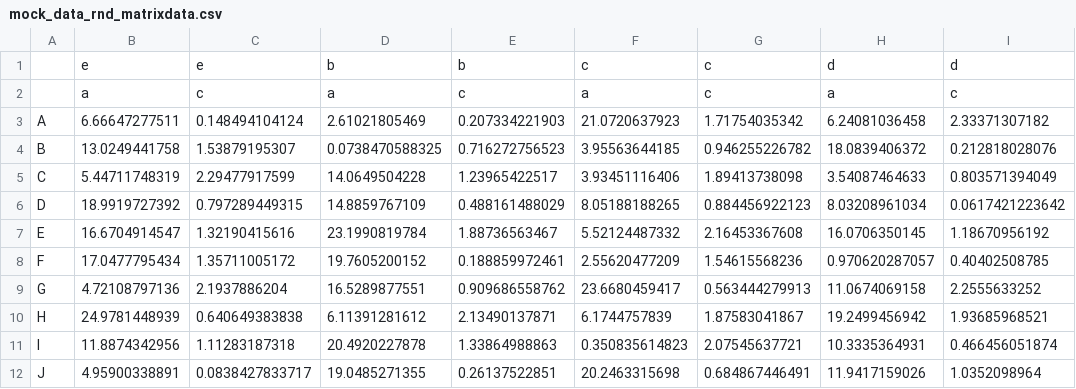
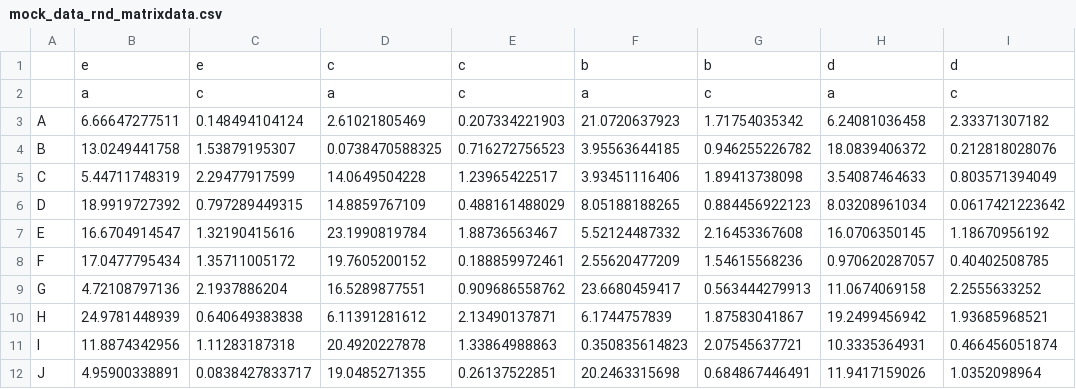
Before and after one commit to AndreGosselink/binderfinder, a CSV file: data/mock_data_rnd_matrixdata.csv, drawn as a sheet; only a part is shown; the diff names each change by its address in the sheet, - before the commit and + after, or states it on an @@ line.

```diff
--- a/data/mock_data_rnd_matrixdata.csv
+++ b/data/mock_data_rnd_matrixdata.csv
-D1: b
+D1: c
-E1: b
+E1: c
-F1: c
+F1: b
-G1: c
+G1: b
```
Also changed, not shown: 2 other files.
